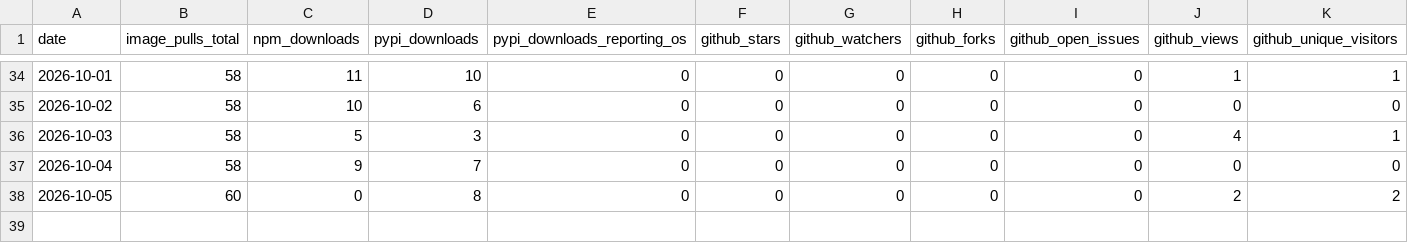
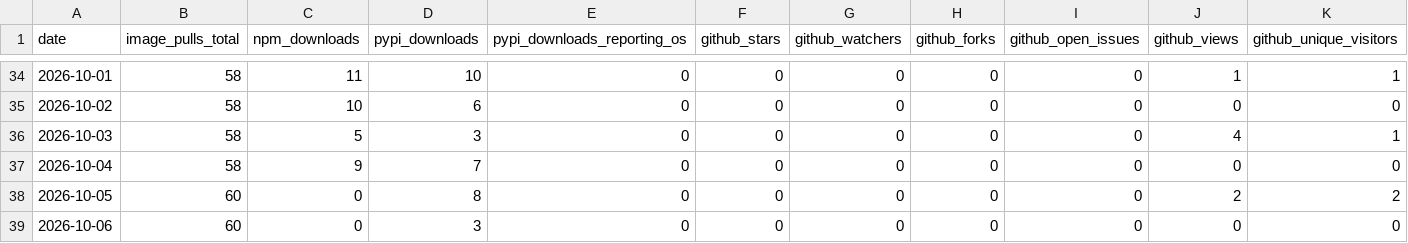
Before and after one commit to High-ArchyTech-Solutions/archytan-lite-community, a CSV file: adoption.csv, drawn as a sheet; only a part is shown, gaps mark what is left out; rows hold the shown columns only; the diff names each change by its address in the sheet, - before the commit and + after, or states it on an @@ line.

```diff
--- a/adoption.csv
+++ b/adoption.csv
+row 39: 2026-10-06 | 60 | 0 | 3 | 0 | 0 | 0 | 0 | 0 | 0 | 0
```
